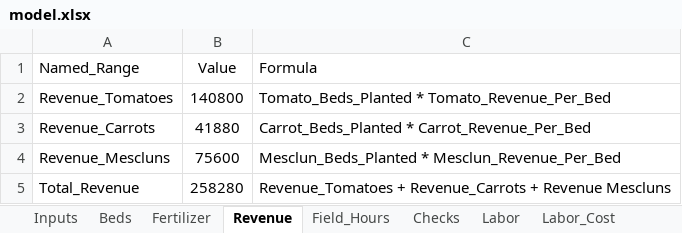
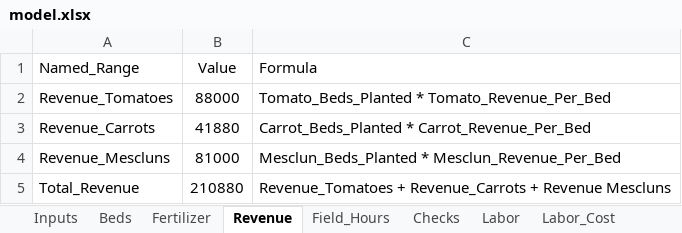
Before and after one commit to tafm318/talaivosa-moala, an Excel workbook: capabilities/marginal-analysis/model.xlsx, sheet Revenue, drawn as a sheet; values as stored, in another font and other column widths than the file's, no borders; the diff names each change by its address in the sheet, - before the commit and + after, or states it on an @@ line.

```diff
--- a/capabilities/marginal-analysis/model.xlsx (sheet Revenue)
+++ b/capabilities/marginal-analysis/model.xlsx (sheet Revenue)
-B2 (Value): 140800
+B2 (Value): 88000
-B4 (Value): 75600
+B4 (Value): 81000
-B5 (Value): 258280
+B5 (Value): 210880
```
Also changed, not shown: sheet Field_Hours, sheet Fertilizer, sheet Beds, sheet Labor_Cost, sheet Labor, sheet Checks.
